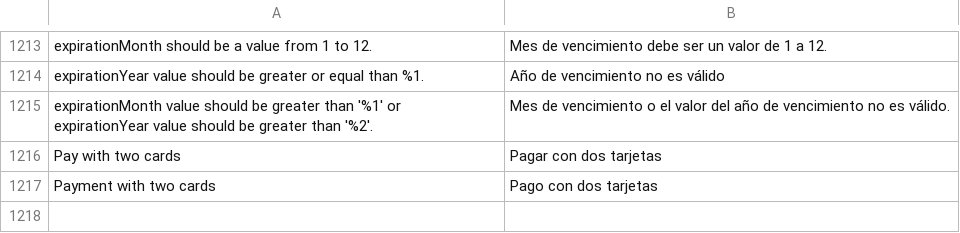
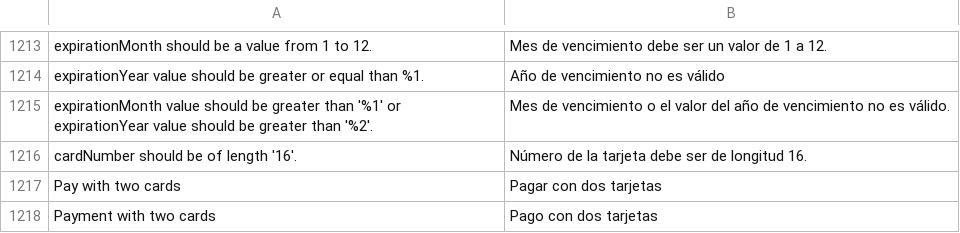
Before and after one commit to mercadopago/adb-payment, a CSV file: i18n/es_AR.csv, drawn as a sheet; only a part is shown, gaps mark what is left out; the diff names each change by its address in the sheet, - before the commit and + after, or states it on an @@ line.

```diff
--- a/i18n/es_AR.csv
+++ b/i18n/es_AR.csv
+row 1216: cardNumber should be of length '16'. | Número de la tarjeta debe ser de longitud 16.
```
Also changed, not shown: i18n/es_CL.csv, i18n/es_CO.csv, 6 other files.
